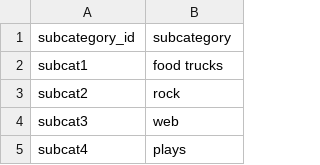
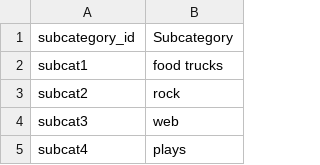
Before and after one commit to DanDreger/Crowdfunding_ETL, a CSV file: Resources/subcategory.csv, drawn as a sheet; only a part is shown.

```diff
--- a/Resources/subcategory.csv
+++ b/Resources/subcategory.csv
@@ -1,2 +1,2 @@
-subcategory_id,subcategory
+subcategory_id,Subcategory
 subcat1,food trucks
```
Also changed, not shown: 3 other files.
